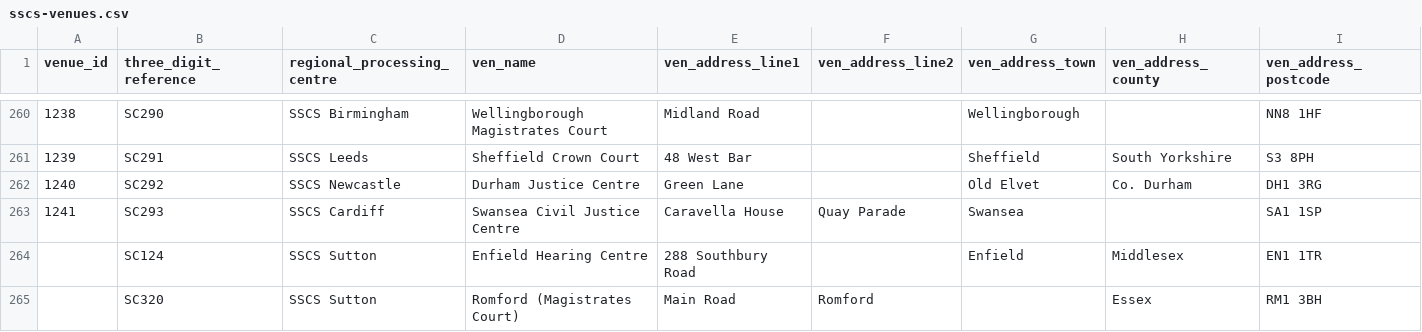
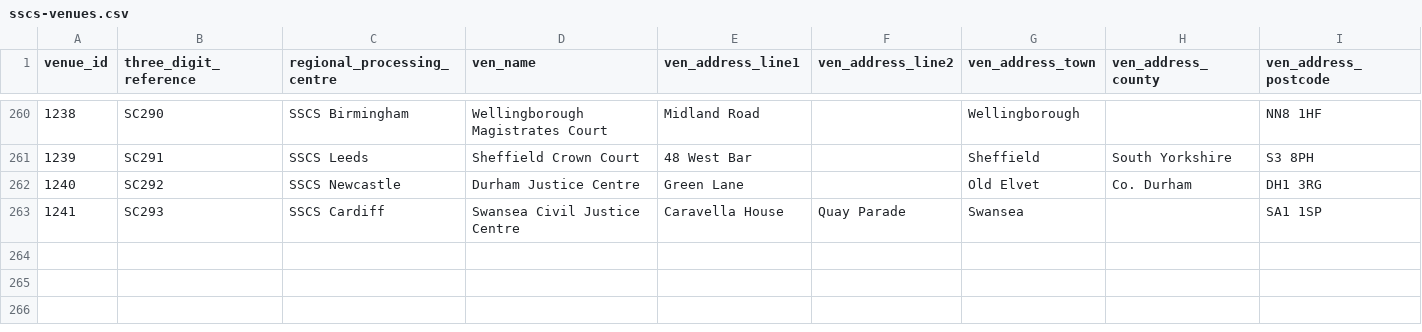
Before and after one commit to hmcts/sscs-case-loader, a CSV file: src/main/resources/reference-data/sscs-venues.csv, drawn as a sheet; only a part is shown, gaps mark what is left out; rows hold the shown columns only; the diff names each change by its address in the sheet, - before the commit and + after, or states it on an @@ line.

Commit message:
SSCS-2600[SA]:Removed the two venues from csv which are not having venueid's

```diff
--- a/src/main/resources/reference-data/sscs-venues.csv
+++ b/src/main/resources/reference-data/sscs-venues.csv
-row 264:  | SC124 | SSCS Sutton | Enfield Hearing Centre | 288 Southbury Road |  | Enfield | Middlesex | EN1 1TR
-row 265:  | SC320 | SSCS Sutton | Romford (Magistrates Court) | Main Road | Romford |  | Essex | RM1 3BH
```
Also changed, not shown: 1 other file.
